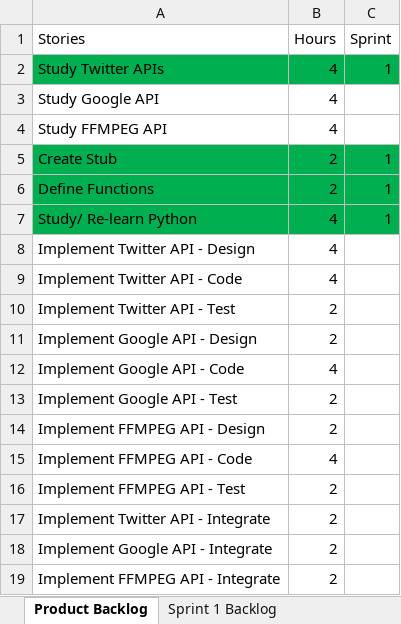
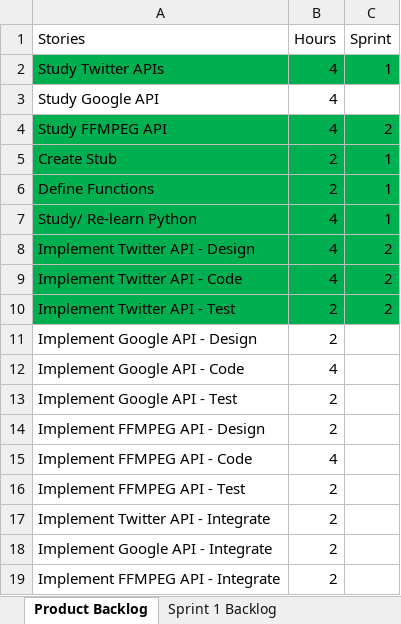
Before and after one commit to zorzonp/BU_API_Project, an Excel workbook: API Project Sprint Planning.xlsx, sheet Product Backlog, drawn as a sheet; values as stored, in another font and other column widths than the file's, no borders; the diff names each change by its address in the sheet, - before the commit and + after, or states it on an @@ line.

Commit message:
Close Sprint 2, Start Sprint 3

```diff
--- a/API Project Sprint Planning.xlsx (sheet Product Backlog)
+++ b/API Project Sprint Planning.xlsx (sheet Product Backlog)
-A4:C4 fill: none
+A4:C4 fill: #00B050
-C4 (Sprint): (empty)
+C4 (Sprint): 2
-A8:C10 fill: none
+A8:C10 fill: #00B050
-C8:C10 (Sprint): (empty)
+C8:C10 (Sprint): 2
```
Also changed, not shown: sheet Sprint 3 Burndown, sheet Sprint 2 Burndown, charts or pictures.
